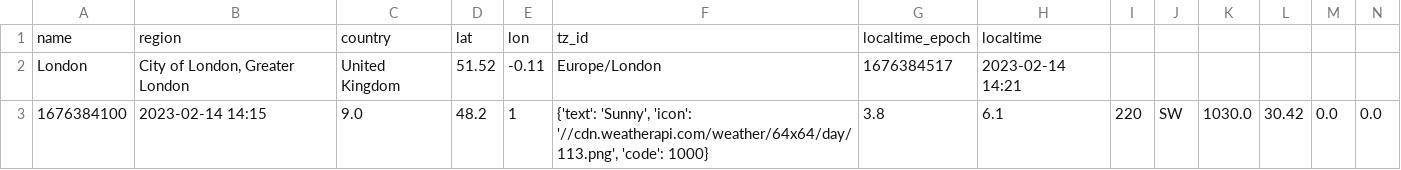
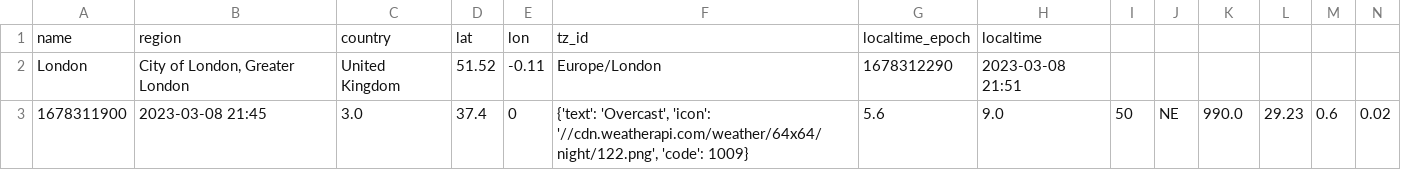
Before and after one commit to Thomas-Nguyen12/Weather_website, a CSV file: weather_forecast.csv, drawn as a sheet; only a part is shown; removed rows and columns are numbered as before the commit, all else as after; rows hold the shown columns only; the diff names each change by its address in the sheet, - before the commit and + after, or states it on an @@ line.

```diff
--- a/weather_forecast.csv
+++ b/weather_forecast.csv
-G2: 1676384517
+G2: 1678312290
-H2: 2023-02-14 14:21
+H2: 2023-03-08 21:51
-row 3: 1676384100 | 2023-02-14 14:15 | 9.0 | 48.2 | 1 | {'text': 'Sunny', 'icon': '//cdn.weatherapi.com/weather/64x64/day/113.png', 'code': 1000} | 3.8 | 6.1 | 220 | SW | 1030.0 | 30.42 | 0.0 | 0.0
+row 3: 1678311900 | 2023-03-08 21:45 | 3.0 | 37.4 | 0 | {'text': 'Overcast', 'icon': '//cdn.weatherapi.com/weather/64x64/night/122.png', 'code': 1009} | 5.6 | 9.0 | 50 | NE | 990.0 | 29.23 | 0.6 | 0.02
```
Also changed, not shown: 6 other files.
